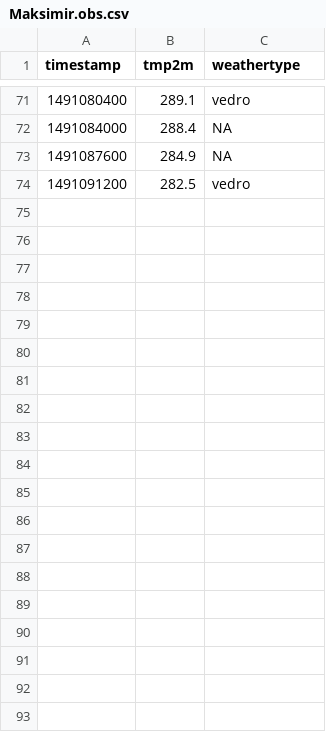
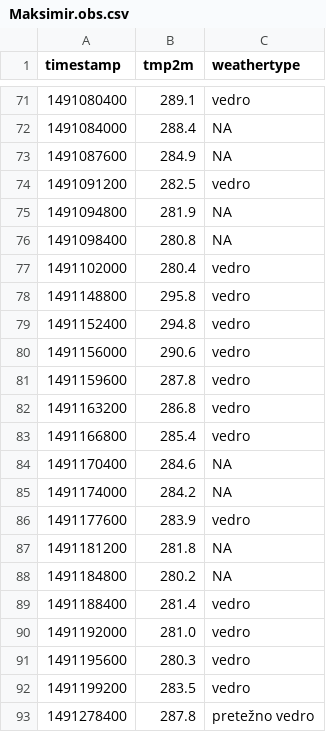
Before and after one commit to meteoadriatic/marwec, a CSV file: data/input/Maksimir.obs.csv, drawn as a sheet; only a part is shown, gaps mark what is left out; the diff covers the shown part only; the diff names each change by its address in the sheet, - before the commit and + after, or states it on an @@ line.

```diff
--- a/data/input/Maksimir.obs.csv
+++ b/data/input/Maksimir.obs.csv
+row 75: 1491094800 | 281.9 | NA
+row 76: 1491098400 | 280.8 | NA
+row 77: 1491102000 | 280.4 | vedro
+row 78: 1491148800 | 295.8 | vedro
+row 79: 1491152400 | 294.8 | vedro
+row 80: 1491156000 | 290.6 | vedro
+row 81: 1491159600 | 287.8 | vedro
+row 82: 1491163200 | 286.8 | vedro
+row 83: 1491166800 | 285.4 | vedro
+row 84: 1491170400 | 284.6 | NA
+row 85: 1491174000 | 284.2 | NA
+row 86: 1491177600 | 283.9 | vedro
+row 87: 1491181200 | 281.8 | NA
+row 88: 1491184800 | 280.2 | NA
+row 89: 1491188400 | 281.4 | vedro
+row 90: 1491192000 | 281.0 | vedro
+row 91: 1491195600 | 280.3 | vedro
+row 92: 1491199200 | 283.5 | vedro
+row 93: 1491278400 | 287.8 | pretežno vedro
```
Also changed, not shown: 15 added rows and 10 moved rows elsewhere in this file, data/input/Maksimir.diff.csv, data/input/Maksimir.fcst.csv, 4 other files.
